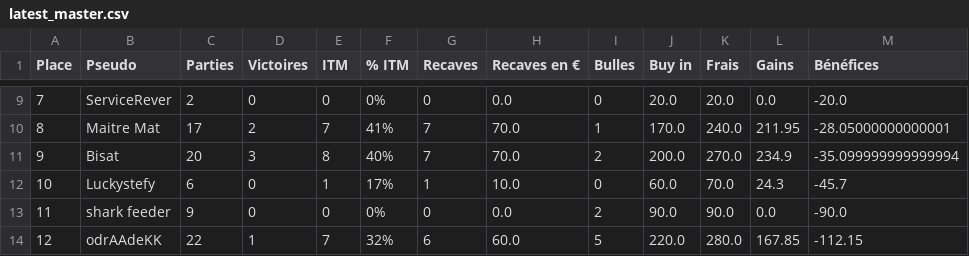
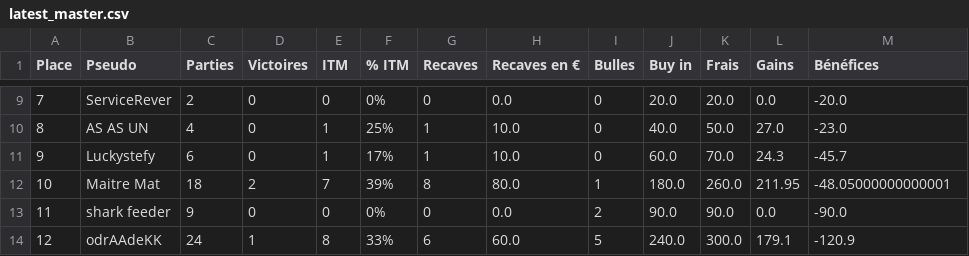
Before and after one commit to OdrAAdeKK/coronamax-public, a CSV file: data/latest_master.csv, drawn as a sheet; only a part is shown, gaps mark what is left out; the diff covers the shown part only.

```diff
--- a/data/latest_master.csv
+++ b/data/latest_master.csv
@@ -9,6 +9,6 @@ Place,Pseudo,Parties,Victoires,ITM,% ITM,Recaves,Recaves en €,Bulles,Buy in,Fr
 7,ServiceRever,2,0,0,0%,0,0.0,0,20.0,20.0,0.0,-20.0
-8,Maitre Mat,17,2,7,41%,7,70.0,1,170.0,240.0,211.95,-28.05000000000001
-9,Bisat,20,3,8,40%,7,70.0,2,200.0,270.0,234.9,-35.099999999999994
-10,Luckystefy,6,0,1,17%,1,10.0,0,60.0,70.0,24.3,-45.7
+8,AS AS UN,4,0,1,25%,1,10.0,0,40.0,50.0,27.0,-23.0
+9,Luckystefy,6,0,1,17%,1,10.0,0,60.0,70.0,24.3,-45.7
+10,Maitre Mat,18,2,7,39%,8,80.0,1,180.0,260.0,211.95,-48.05000000000001
 11,shark feeder,9,0,0,0%,0,0.0,2,90.0,90.0,0.0,-90.0
-12,odrAAdeKK,22,1,7,32%,6,60.0,5,220.0,280.0,167.85,-112.15
+12,odrAAdeKK,24,1,8,33%,6,60.0,5,240.0,300.0,179.1,-120.9
```
Also changed, not shown: 2 added rows, 2 removed rows and 19 edited cells elsewhere in this file, data/journal.csv, data/points_table.csv, 3 other files.
